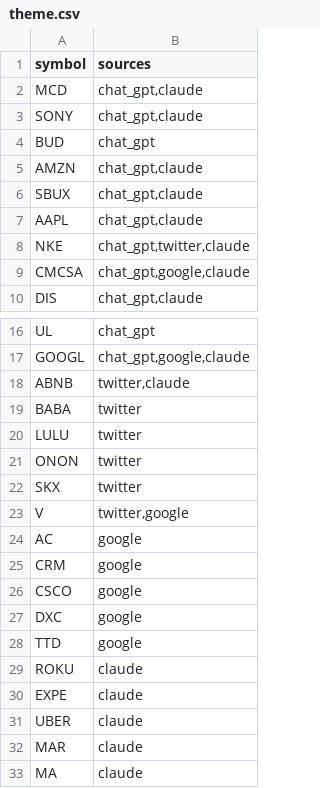
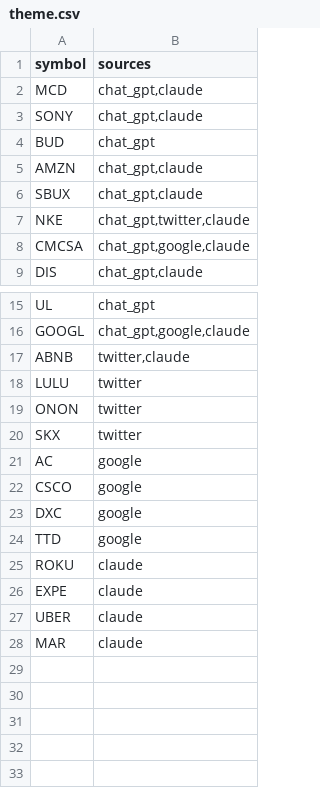
Before and after one commit to gettilt/olympics-2024, a CSV file: theme.csv, drawn as a sheet; only a part is shown, gaps mark what is left out; the diff names each change by its address in the sheet, - before the commit and + after, or states it on an @@ line.

Commit message:
Update theme.csv
Removing smaller companies that won't see big impacts from Olympic spending.

```diff
--- a/theme.csv
+++ b/theme.csv
-row 7: AAPL | chat_gpt,claude
-row 19: BABA | twitter
-row 23: V | twitter,google
-row 25: CRM | google
-row 33: MA | claude
```
